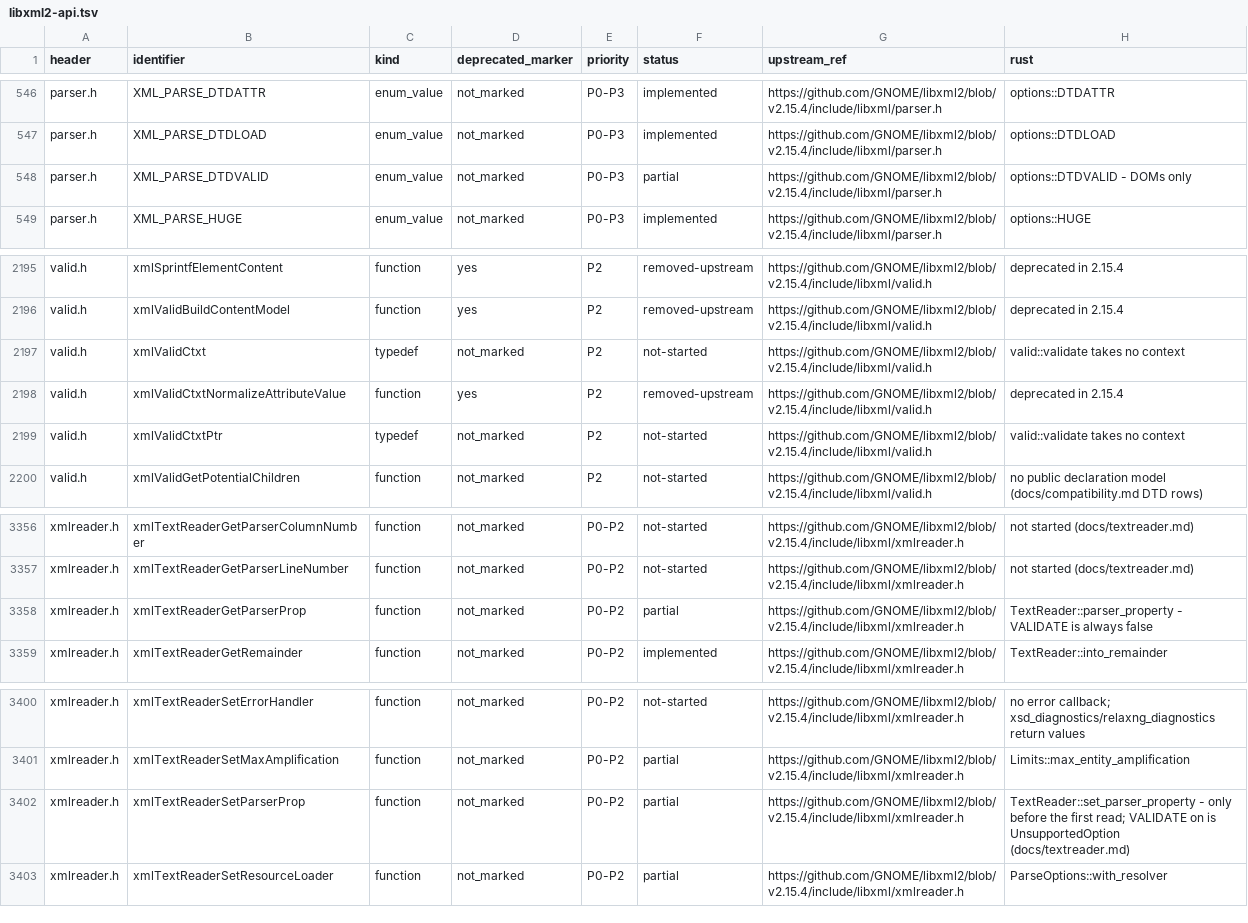
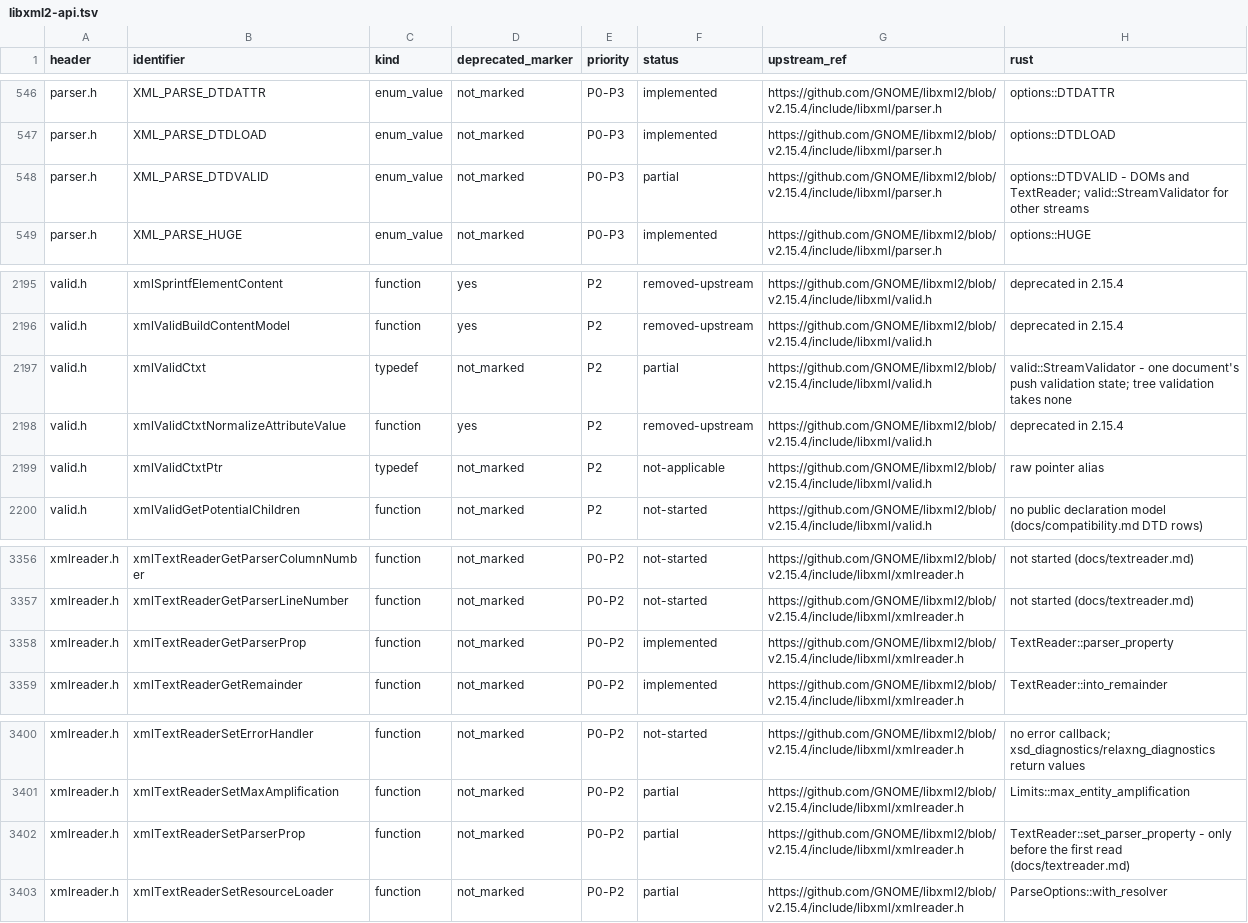
Before and after one commit to pbdeuchler/yaxml, a TSV file: docs/libxml2-api.tsv, drawn as a sheet; only a part is shown, gaps mark what is left out; the diff covers the shown part only.

```diff
--- a/docs/libxml2-api.tsv
+++ b/docs/libxml2-api.tsv
@@ -547,3 +547,3 @@ parser.h	XML_PARSE_DTDATTR	enum_value	not_marked	P0-P3	implemented	https://githu
 parser.h	XML_PARSE_DTDLOAD	enum_value	not_marked	P0-P3	implemented	https://github.com/GNOME/libxml2/blob/v2.15.4/include/libxml/parser.h	options::DTDLOAD
-parser.h	XML_PARSE_DTDVALID	enum_value	not_marked	P0-P3	partial	https://github.com/GNOME/libxml2/blob/v2.15.4/include/libxml/parser.h	options::DTDVALID - DOMs only
+parser.h	XML_PARSE_DTDVALID	enum_value	not_marked	P0-P3	partial	https://github.com/GNOME/libxml2/blob/v2.15.4/include/libxml/parser.h	options::DTDVALID - DOMs and TextReader; valid::StreamValidator for other streams
 parser.h	XML_PARSE_HUGE	enum_value	not_marked	P0-P3	implemented	https://github.com/GNOME/libxml2/blob/v2.15.4/include/libxml/parser.h	options::HUGE
@@ -2196,5 +2196,5 @@ valid.h	xmlSprintfElementContent	function	yes	P2	removed-upstream	https://github
 valid.h	xmlValidBuildContentModel	function	yes	P2	removed-upstream	https://github.com/GNOME/libxml2/blob/v2.15.4/include/libxml/valid.h	deprecated in 2.15.4
-valid.h	xmlValidCtxt	typedef	not_marked	P2	not-started	https://github.com/GNOME/libxml2/blob/v2.15.4/include/libxml/valid.h	valid::validate takes no context
+valid.h	xmlValidCtxt	typedef	not_marked	P2	partial	https://github.com/GNOME/libxml2/blob/v2.15.4/include/libxml/valid.h	valid::StreamValidator - one document's push validation state; tree validation takes none
 valid.h	xmlValidCtxtNormalizeAttributeValue	function	yes	P2	removed-upstream	https://github.com/GNOME/libxml2/blob/v2.15.4/include/libxml/valid.h	deprecated in 2.15.4
-valid.h	xmlValidCtxtPtr	typedef	not_marked	P2	not-started	https://github.com/GNOME/libxml2/blob/v2.15.4/include/libxml/valid.h	valid::validate takes no context
+valid.h	xmlValidCtxtPtr	typedef	not_marked	P2	not-applicable	https://github.com/GNOME/libxml2/blob/v2.15.4/include/libxml/valid.h	raw pointer alias
 valid.h	xmlValidGetPotentialChildren	function	not_marked	P2	not-started	https://github.com/GNOME/libxml2/blob/v2.15.4/include/libxml/valid.h	no public declaration model (docs/compatibility.md DTD rows)
@@ -3357,3 +3357,3 @@ xmlreader.h	xmlTextReaderGetParserColumnNumber	function	not_marked	P0-P2	not-sta
 xmlreader.h	xmlTextReaderGetParserLineNumber	function	not_marked	P0-P2	not-started	https://github.com/GNOME/libxml2/blob/v2.15.4/include/libxml/xmlreader.h	not started (docs/textreader.md)
-xmlreader.h	xmlTextReaderGetParserProp	function	not_marked	P0-P2	partial	https://github.com/GNOME/libxml2/blob/v2.15.4/include/libxml/xmlreader.h	TextReader::parser_property - VALIDATE is always false
+xmlreader.h	xmlTextReaderGetParserProp	function	not_marked	P0-P2	implemented	https://github.com/GNOME/libxml2/blob/v2.15.4/include/libxml/xmlreader.h	TextReader::parser_property
 xmlreader.h	xmlTextReaderGetRemainder	function	not_marked	P0-P2	implemented	https://github.com/GNOME/libxml2/blob/v2.15.4/include/libxml/xmlreader.h	TextReader::into_remainder
@@ -3401,3 +3401,3 @@ xmlreader.h	xmlTextReaderSetErrorHandler	function	not_marked	P0-P2	not-started	h
 xmlreader.h	xmlTextReaderSetMaxAmplification	function	not_marked	P0-P2	partial	https://github.com/GNOME/libxml2/blob/v2.15.4/include/libxml/xmlreader.h	Limits::max_entity_amplification
-xmlreader.h	xmlTextReaderSetParserProp	function	not_marked	P0-P2	partial	https://github.com/GNOME/libxml2/blob/v2.15.4/include/libxml/xmlreader.h	TextReader::set_parser_property - only before the first read; VALIDATE on is UnsupportedOption (docs/textreader.md)
+xmlreader.h	xmlTextReaderSetParserProp	function	not_marked	P0-P2	partial	https://github.com/GNOME/libxml2/blob/v2.15.4/include/libxml/xmlreader.h	TextReader::set_parser_property - only before the first read (docs/textreader.md)
 xmlreader.h	xmlTextReaderSetResourceLoader	function	not_marked	P0-P2	partial	https://github.com/GNOME/libxml2/blob/v2.15.4/include/libxml/xmlreader.h	ParseOptions::with_resolver
```
Also changed, not shown: 26 edited cells elsewhere in this file, 20 other files.
